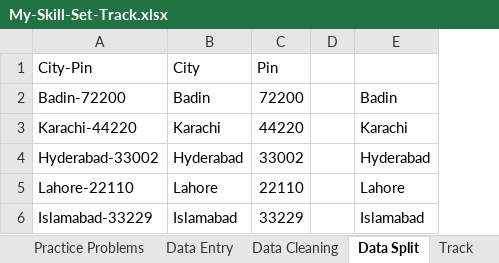
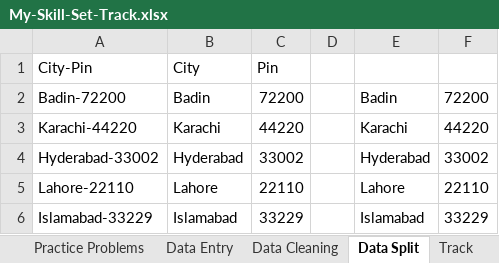
Before and after one commit to RealHaroon/Data-Analytics, an Excel workbook: Excel/My-Skill-Set-Track.xlsx, sheet Data Split, drawn as a sheet; values as stored, in another font and other column widths than the file's, no borders; the diff names each change by its address in the sheet, - before the commit and + after, or states it on an @@ line.

Commit message:
Learning Data Split (9-8-2025 )

```diff
--- a/Excel/My-Skill-Set-Track.xlsx (sheet Data Split)
+++ b/Excel/My-Skill-Set-Track.xlsx (sheet Data Split)
+column F, rows 2-6: 72200 | 44220 | 33002 | 22110 | 33229
```
Also changed, not shown: sheet Track.
